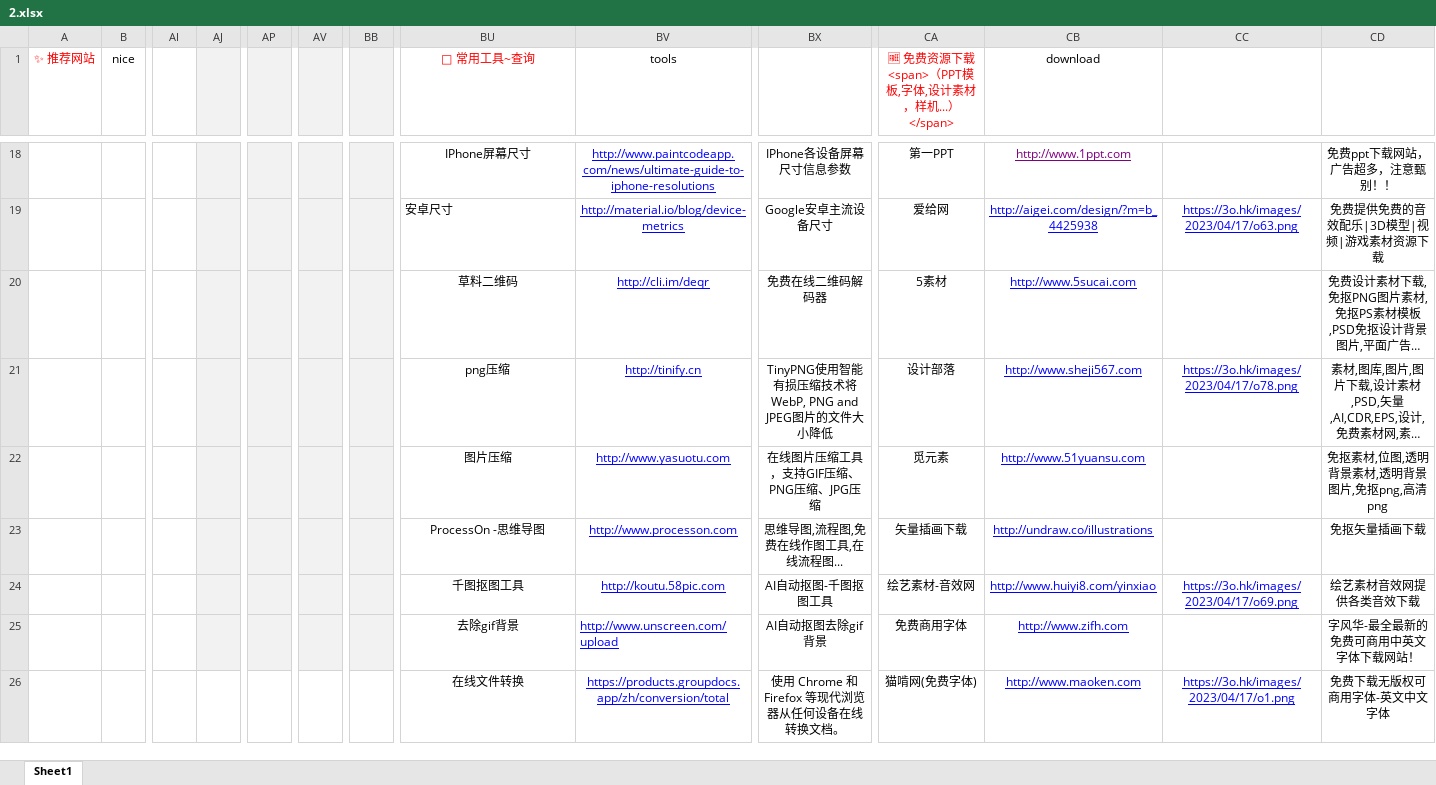
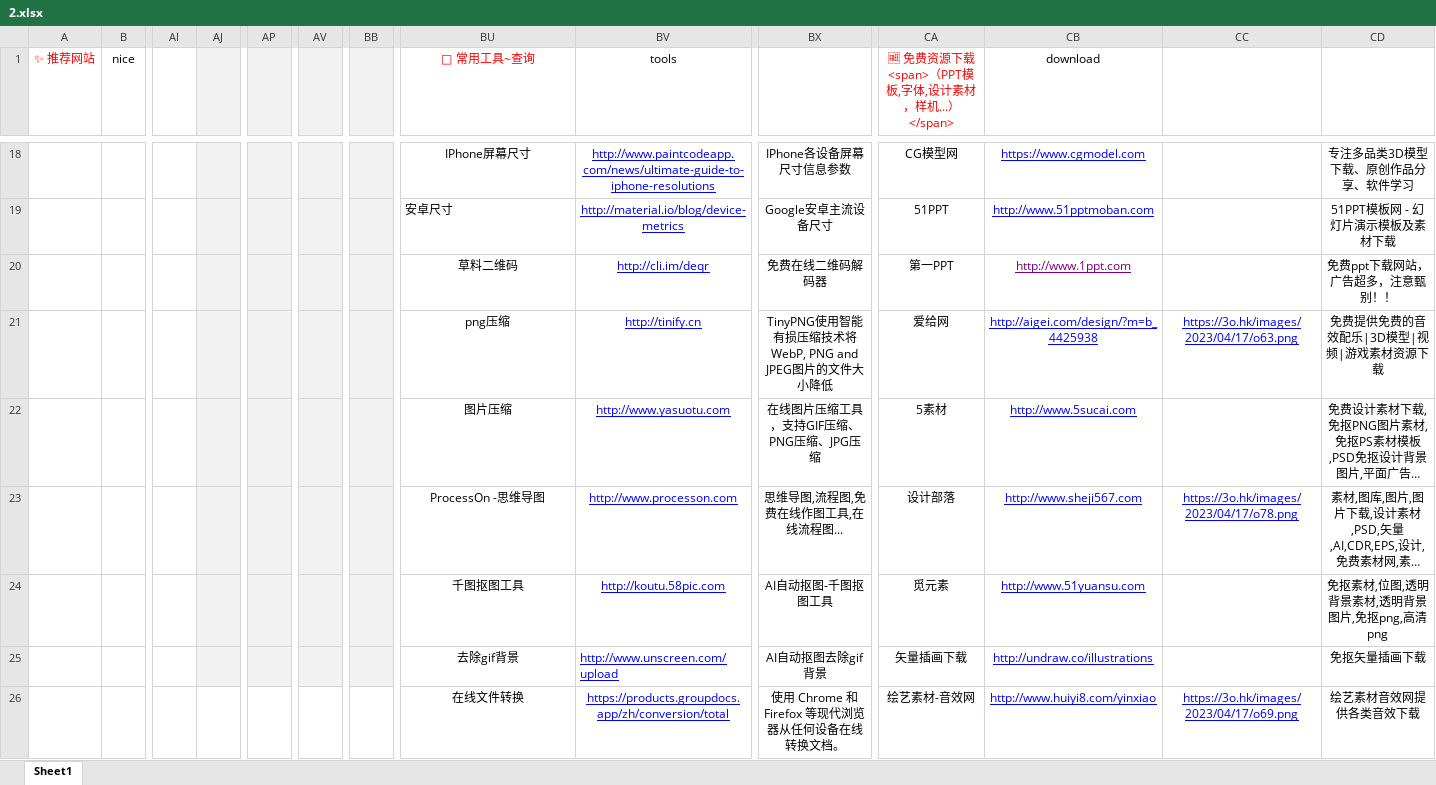
Before and after one commit to xiaolongmr/xiaolongmr.github.io, an Excel workbook: 2.xlsx, sheet Sheet1, drawn as a sheet; only a part is shown, gaps mark what is left out; long unchanged cells end in …; values as stored, in another font and other column widths than the file's, no borders; removed rows and columns are numbered as before the commit, all else as after; rows hold the shown columns only; the diff covers the shown part only; the diff names each change by its address in the sheet, - before the commit and + after, or states it on an @@ line.

Commit message:
Add files via upload

```diff
--- a/2.xlsx (sheet Sheet1)
+++ b/2.xlsx (sheet Sheet1)
-CA18: 第一PPT
+CA18: CG模型网
-CB18 (download): http://www.1ppt.com
+CB18 (download): https://www.cgmodel.com
-CB18 text colour: #800080
+CB18 text colour: #0000FF
-CD18: 免费ppt下载网站，广告超多，注意甄别！！
+CD18: 专注多品类3D模型下载、原创作品分享、软件学习
+row 19:  |  |  |  |  |  |  | 安卓尺寸 | http://material.io/blog/device-metrics | Google安卓主流设备尺寸 | 51PPT | http://www.51pptmoban.com |  | 51PPT模板网 - 幻灯片演示模板及素材下载
+row 20:  |  |  |  |  |  |  | 草料二维码 | http://cli.im/deqr | 免费在线二维码解码器 | 第一PPT | http://www.1ppt.com |  | 免费ppt下载网站，广告超多，注意甄别！！
-BU21 (🧰 常用工具~查询): 安卓尺寸
+BU21 (🧰 常用工具~查询): png压缩
-BU21 alignment: left
+BU21 alignment: center
-BV21 (tools): http://material.io/blog/device-metrics
+BV21 (tools): http://tinify.cn
-BX21: Google安卓主流设备尺寸
+BX21: TinyPNG使用智能有损压缩技术将WebP, PNG and JPEG图片的文件大小降低
-BU22 (🧰 常用工具~查询): 草料二维码
+BU22 (🧰 常用工具~查询): 图片压缩
-BV22 (tools): http://cli.im/deqr
+BV22 (tools): http://www.yasuotu.com
-BX22: 免费在线二维码解码器
+BX22: 在线图片压缩工具，支持GIF压缩、PNG压缩、JPG压缩
-BU23 (🧰 常用工具~查询): png压缩
+BU23 (🧰 常用工具~查询): ProcessOn -思维导图
-BV23 (tools): http://tinify.cn
+BV23 (tools): http://www.processon.com
-BX23: TinyPNG使用智能有损压缩技术将WebP, PNG and JPEG图片的文件大小降低
+BX23: 思维导图,流程图,免费在线作图工具,在线流程图...
-BU24 (🧰 常用工具~查询): 图片压缩
+BU24 (🧰 常用工具~查询): 千图抠图工具
-BV24 (tools): http://www.yasuotu.com
+BV24 (tools): http://koutu.58pic.com
-BX24: 在线图片压缩工具，支持GIF压缩、PNG压缩、JPG压缩
+BX24: AI自动抠图-千图抠图工具
-BU25 (🧰 常用工具~查询): ProcessOn -思维导图
+BU25 (🧰 常用工具~查询): 去除gif背景
-BV25 (tools): http://www.processon.com
+BV25 (tools): http://www.unscreen.com/upload
-BV25 alignment: center
+BV25 alignment: left
-BX25: 思维导图,流程图,免费在线作图工具,在线流程图...
+BX25: AI自动抠图去除gif背景
-AJ26 fill: #F2F2F2
+AJ26 fill: none
-AP26 fill: #F2F2F2
+AP26 fill: none
-AV26 fill: #F2F2F2
+AV26 fill: none
-BB26 fill: #F2F2F2
+BB26 fill: none
-BU26 (🧰 常用工具~查询): 千图抠图工具
+BU26 (🧰 常用工具~查询): 在线文件转换
-BV26 (tools): http://koutu.58pic.com
+BV26 (tools): https://products.groupdocs.app/zh/conversion/total
-BX26: AI自动抠图-千图抠图工具
+BX26: 使用 Chrome 和 Firefox 等现代浏览器从任何设备在线转换文档。
-row 25:  |  |  |  |  |  |  | 去除gif背景 | http://www.unscreen.com/upload | AI自动抠图去除gif背景 | 免费商用字体 | http://www.zifh.com |  | 字风华-最全最新的免费可商用中英文字体下载网站！
-row 26:  |  |  |  |  |  |  | 在线文件转换 | https://products.groupdocs.app/zh/conversion/total | 使用 Chrome 和 Firefox 等现代浏览器从任何设备在线转换文档。 | 猫啃网(免费字体) | http://www.maoken.com | https://3o.hk/images/2023/04/17/o1.png | 免费下载无版权可商用字体-英文中文字体
```
Also changed, not shown: 2 added rows, 32 edited cells and cell formats elsewhere in this sheet.
